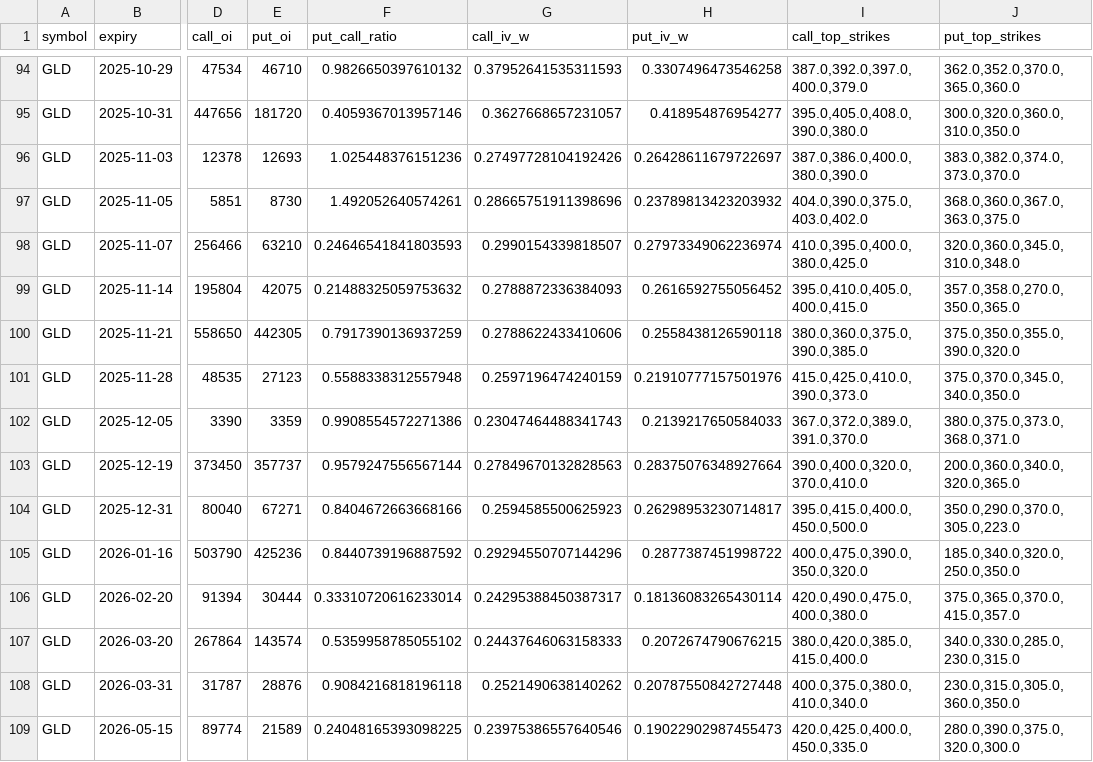
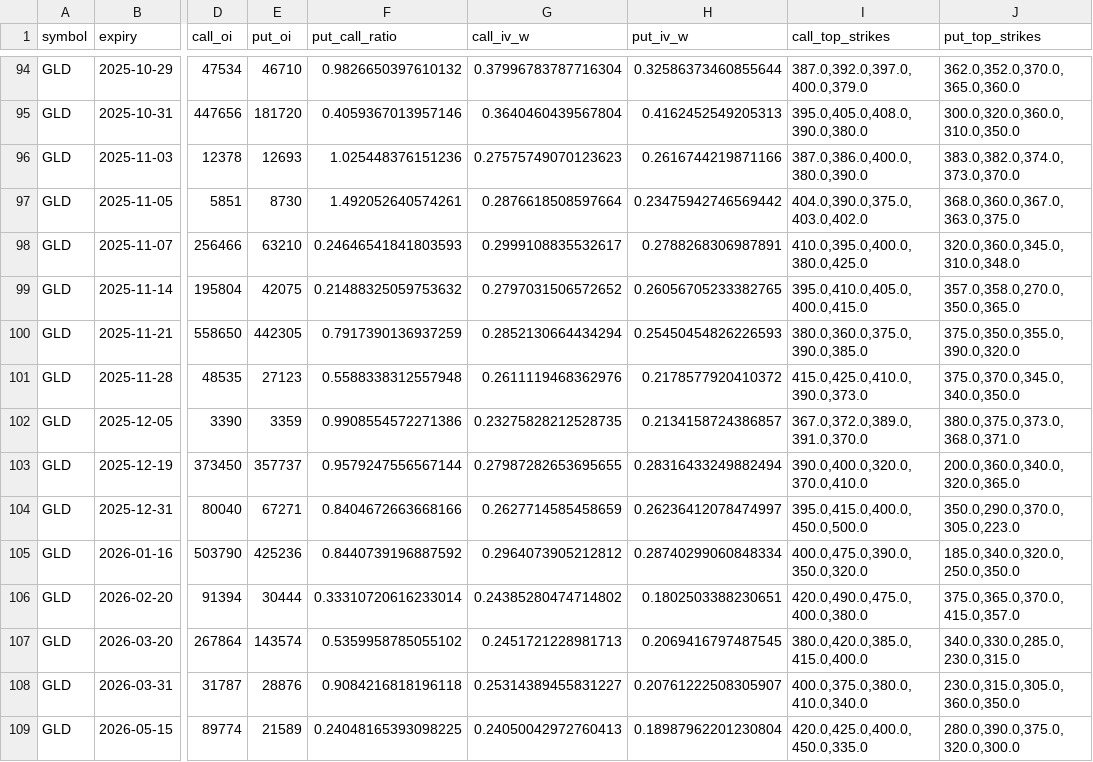
Before and after one commit to eugenferber616-design/Analyse-Pro, a CSV file: data/processed/options_oi_summary.csv, drawn as a sheet; only a part is shown, gaps mark what is left out; the diff covers the shown part only; the diff names each change by its address in the sheet, - before the commit and + after, or states it on an @@ line.

```diff
--- a/data/processed/options_oi_summary.csv
+++ b/data/processed/options_oi_summary.csv
-G94 (call_iv_w): 0.37952641535311593
+G94 (call_iv_w): 0.37996783787716304
-H94 (put_iv_w): 0.3307496473546258
+H94 (put_iv_w): 0.32586373460855644
-G95 (call_iv_w): 0.3627668657231057
+G95 (call_iv_w): 0.3640460439567804
-H95 (put_iv_w): 0.418954876954277
+H95 (put_iv_w): 0.4162452549205313
-G96 (call_iv_w): 0.27497728104192426
+G96 (call_iv_w): 0.27575749070123623
-H96 (put_iv_w): 0.26428611679722697
+H96 (put_iv_w): 0.2616744219871166
-G97 (call_iv_w): 0.28665751911398696
+G97 (call_iv_w): 0.2876618508597664
-H97 (put_iv_w): 0.23789813423203932
+H97 (put_iv_w): 0.23475942746569442
-G98 (call_iv_w): 0.2990154339818507
+G98 (call_iv_w): 0.2999108835532617
-H98 (put_iv_w): 0.27973349062236974
+H98 (put_iv_w): 0.2788268306987891
-G99 (call_iv_w): 0.2788872336384093
+G99 (call_iv_w): 0.2797031506572652
-H99 (put_iv_w): 0.2616592755056452
+H99 (put_iv_w): 0.26056705233382765
-G100 (call_iv_w): 0.2788622433410606
+G100 (call_iv_w): 0.2852130664434294
-H100 (put_iv_w): 0.2558438126590118
+H100 (put_iv_w): 0.25450454826226593
-G101 (call_iv_w): 0.2597196474240159
+G101 (call_iv_w): 0.2611119468362976
-H101 (put_iv_w): 0.21910777157501976
+H101 (put_iv_w): 0.2178577920410372
-G102 (call_iv_w): 0.23047464488341743
+G102 (call_iv_w): 0.23275828212528735
-H102 (put_iv_w): 0.2139217650584033
+H102 (put_iv_w): 0.2134158724386857
-G103 (call_iv_w): 0.27849670132828563
+G103 (call_iv_w): 0.27987282653695655
-H103 (put_iv_w): 0.28375076348927664
+H103 (put_iv_w): 0.28316433249882494
-G104 (call_iv_w): 0.2594585500625923
+G104 (call_iv_w): 0.2627714585458659
-H104 (put_iv_w): 0.26298953230714817
+H104 (put_iv_w): 0.26236412078474997
-G105 (call_iv_w): 0.29294550707144296
+G105 (call_iv_w): 0.2964073905212812
-H105 (put_iv_w): 0.2877387451998722
+H105 (put_iv_w): 0.28740299060848334
-G106 (call_iv_w): 0.24295388450387317
+G106 (call_iv_w): 0.24385280474714802
-H106 (put_iv_w): 0.18136083265430114
+H106 (put_iv_w): 0.1802503388230651
-G107 (call_iv_w): 0.24437646063158333
+G107 (call_iv_w): 0.2451721228981713
-H107 (put_iv_w): 0.2072674790676215
+H107 (put_iv_w): 0.2069416797487545
-G108 (call_iv_w): 0.2521490638140262
+G108 (call_iv_w): 0.25314389455831227
-H108 (put_iv_w): 0.20787550842727448
+H108 (put_iv_w): 0.20761222508305907
-G109 (call_iv_w): 0.23975386557640546
+G109 (call_iv_w): 0.24050042972760413
-H109 (put_iv_w): 0.19022902987455473
+H109 (put_iv_w): 0.18987962201230804
```
Also changed, not shown: 125 edited cells elsewhere in this file, data/processed/fundamentals_core.csv, 6 other files.
